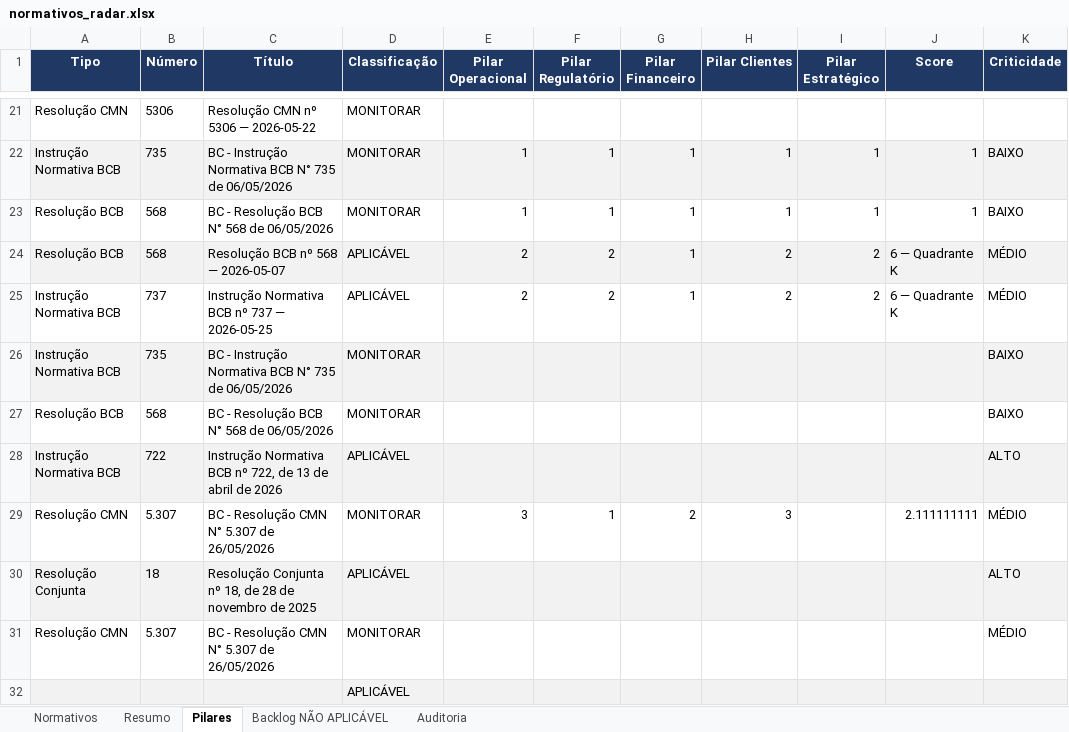
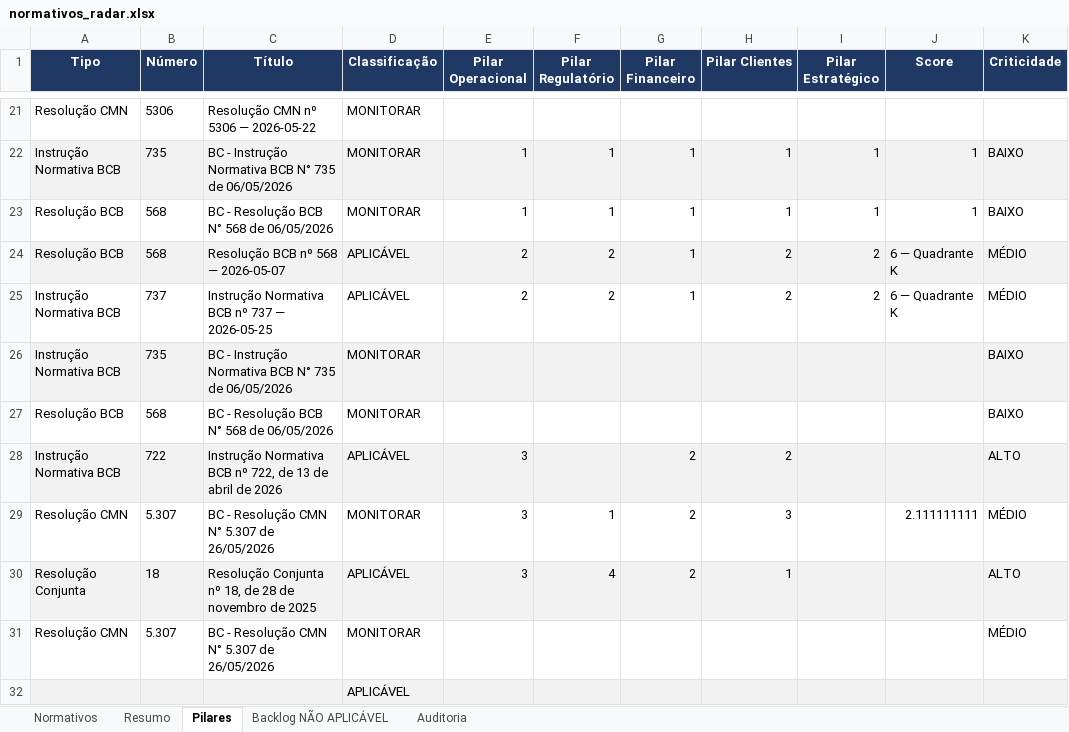
Before and after one commit to giovannabatistutti-ctrl/normativos_md, an Excel workbook: planilha/normativos_radar.xlsx, sheet Pilares, drawn as a sheet; only a part is shown, gaps mark what is left out; values as stored, in another font and other column widths than the file's, no borders; the diff names each change by its address in the sheet, - before the commit and + after, or states it on an @@ line.

```diff
--- a/planilha/normativos_radar.xlsx (sheet Pilares)
+++ b/planilha/normativos_radar.xlsx (sheet Pilares)
-E28 (Pilar Operacional): (empty)
+E28 (Pilar Operacional): 3
-G28 (Pilar Financeiro): (empty)
+G28 (Pilar Financeiro): 2
-H28 (Pilar Clientes): (empty)
+H28 (Pilar Clientes): 2
-E30 (Pilar Operacional): (empty)
+E30 (Pilar Operacional): 3
-F30 (Pilar Regulatório): (empty)
+F30 (Pilar Regulatório): 4
-G30 (Pilar Financeiro): (empty)
+G30 (Pilar Financeiro): 2
-H30 (Pilar Clientes): (empty)
+H30 (Pilar Clientes): 1
```
Also changed, not shown: sheet Normativos, sheet Resumo.
